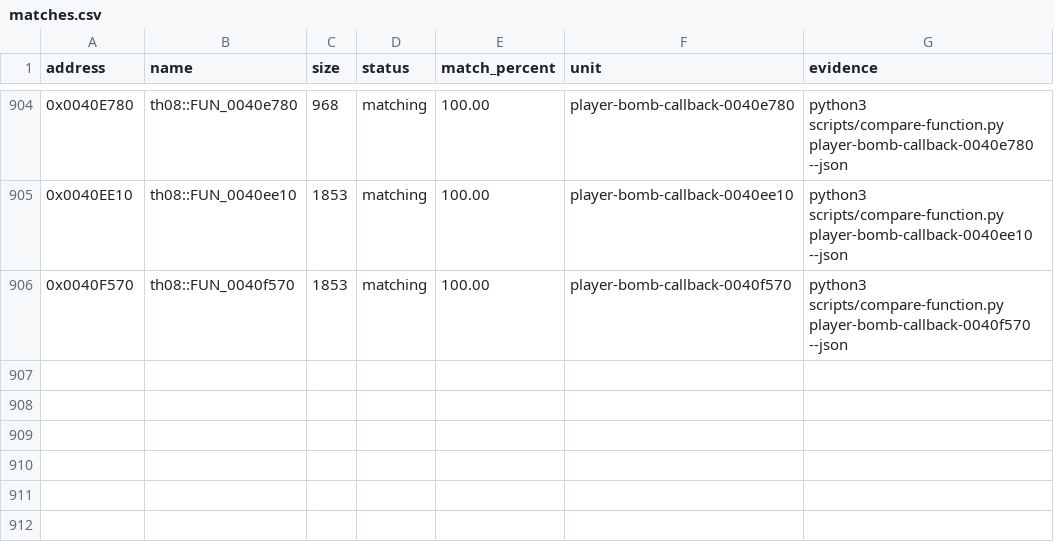
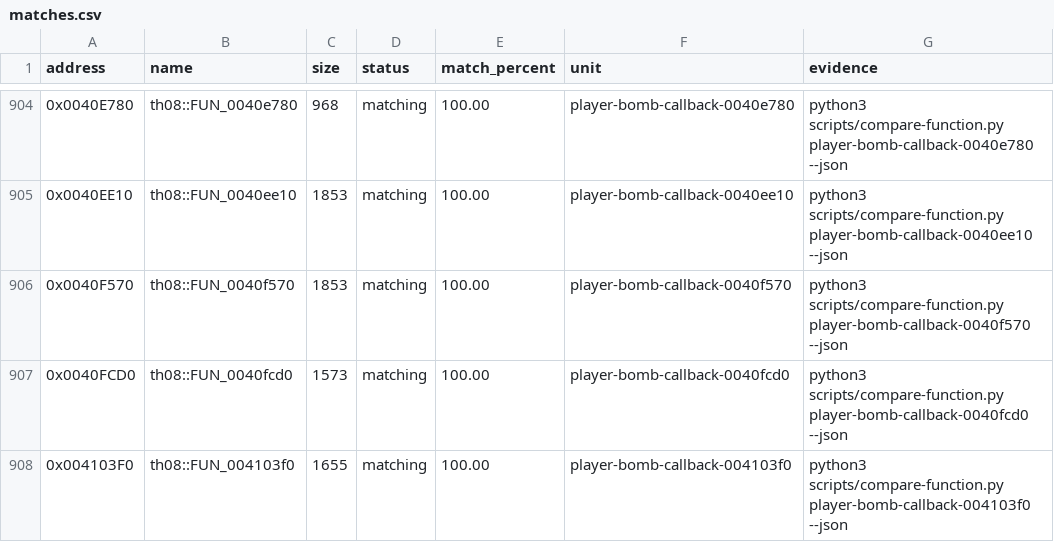
Before and after one commit to N0zoM1z0/th08, a CSV file: config/matches.csv, drawn as a sheet; only a part is shown, gaps mark what is left out.

Commit message:
gpt-web: reconstruct player sakuya knife callbacks

```diff
--- a/config/matches.csv
+++ b/config/matches.csv
@@ -906 +906,3 @@ address,name,size,status,match_percent,unit,evidence
 0x0040F570,th08::FUN_0040f570,1853,matching,100.00,player-bomb-callback-0040f570,python3 scripts/compare-function.py player-bomb-callback-0040f570 --json
+0x0040FCD0,th08::FUN_0040fcd0,1573,matching,100.00,player-bomb-callback-0040fcd0,python3 scripts/compare-function.py player-bomb-callback-0040fcd0 --json
+0x004103F0,th08::FUN_004103f0,1655,matching,100.00,player-bomb-callback-004103f0,python3 scripts/compare-function.py player-bomb-callback-004103f0 --json
```
Also changed, not shown: config/implemented.csv, config/mapping.csv, 6 other files.
